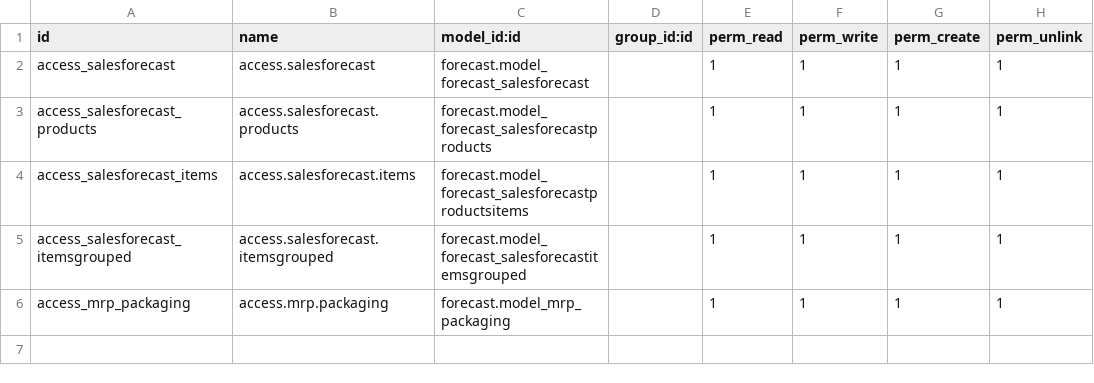
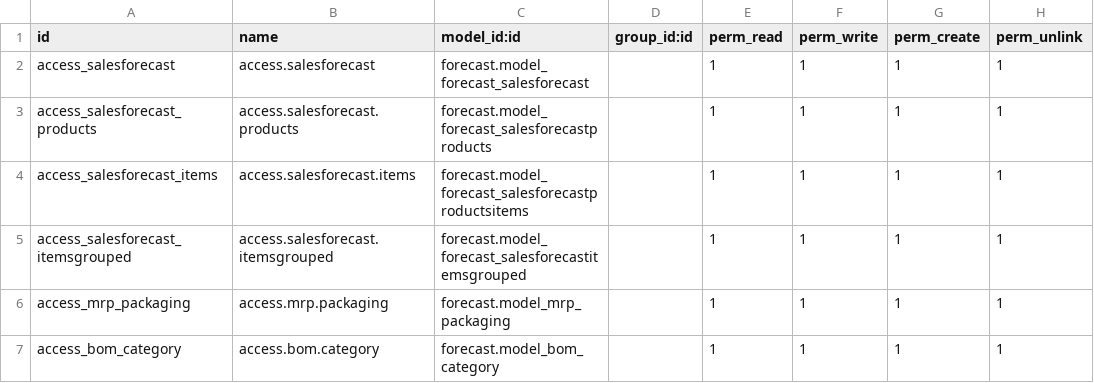
Before and after one commit to HaileslaseYakob/azelpharma, a CSV file: forecast/security/ir.model.access.csv, drawn as a sheet; the diff names each change by its address in the sheet, - before the commit and + after, or states it on an @@ line.

```diff
--- a/forecast/security/ir.model.access.csv
+++ b/forecast/security/ir.model.access.csv
+row 7: access_bom_category | access.bom.category | forecast.model_bom_category |  | 1 | 1 | 1 | 1
```
Also changed, not shown: 2 other files.
